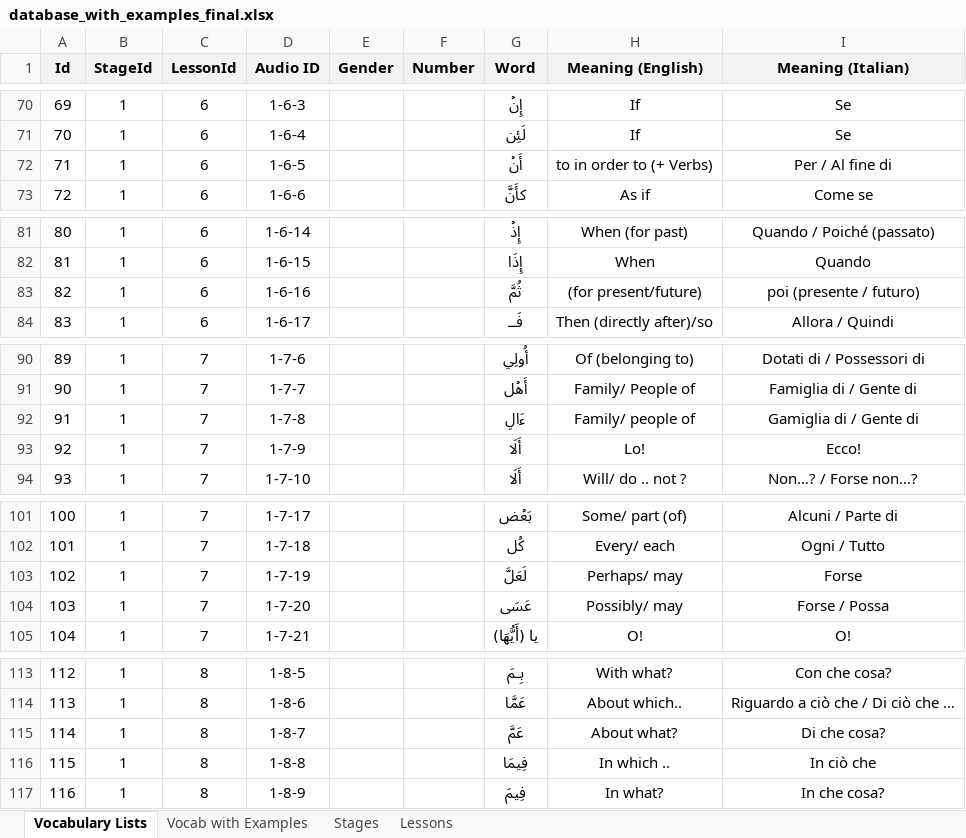
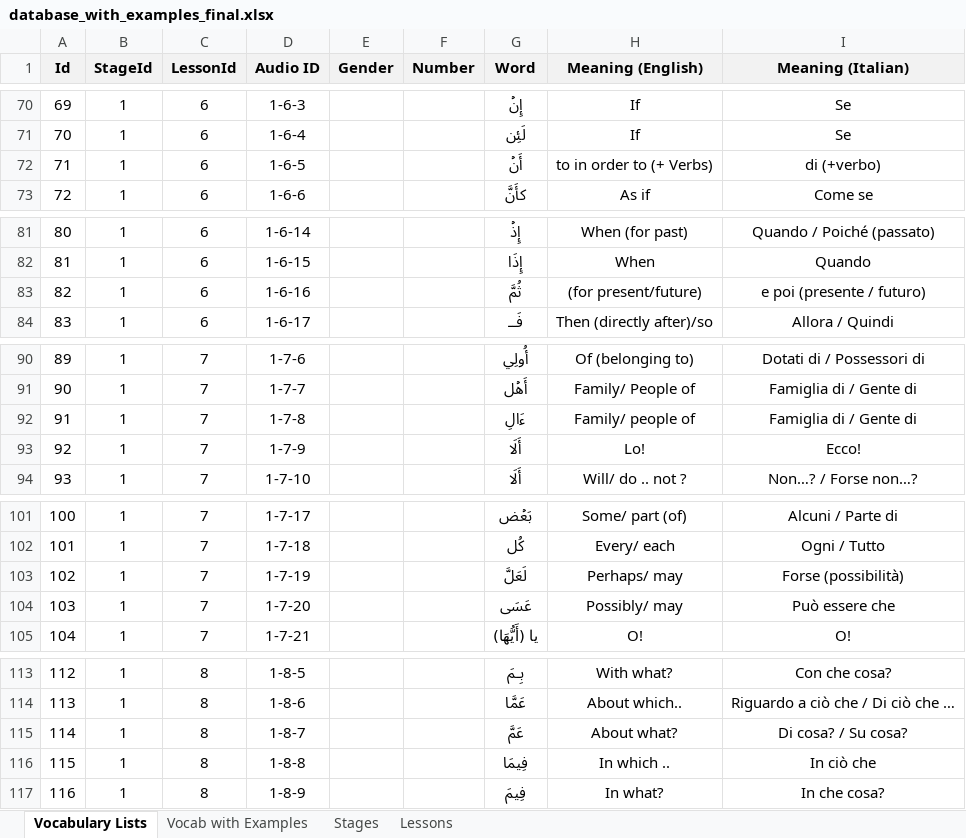
Before and after one commit to aventayman/arabic101_translation, an Excel workbook: database_with_examples_final.xlsx, sheet Vocabulary Lists, drawn as a sheet; only a part is shown, gaps mark what is left out; values as stored, in another font and other column widths than the file's, no borders; conditional formats not drawn; the diff covers the shown part only; the diff names each change by its address in the sheet, - before the commit and + after, or states it on an @@ line.

```diff
--- a/database_with_examples_final.xlsx (sheet Vocabulary Lists)
+++ b/database_with_examples_final.xlsx (sheet Vocabulary Lists)
-I72 (Meaning (Italian)): Per / Al fine di
+I72 (Meaning (Italian)): di (+verbo)
-I83 (Meaning (Italian)): poi (presente / futuro)
+I83 (Meaning (Italian)): e poi (presente / futuro)
-I92 (Meaning (Italian)): Gamiglia di / Gente di
+I92 (Meaning (Italian)): Famiglia di / Gente di
-I103 (Meaning (Italian)): Forse
+I103 (Meaning (Italian)): Forse (possibilità)
-I104 (Meaning (Italian)): Forse / Possa
+I104 (Meaning (Italian)): Può essere che
-I115 (Meaning (Italian)): Di che cosa?
+I115 (Meaning (Italian)): Di cosa? / Su cosa?
```
Also changed, not shown: 1 edited cell elsewhere in this sheet, sheet Vocab with Examples.
